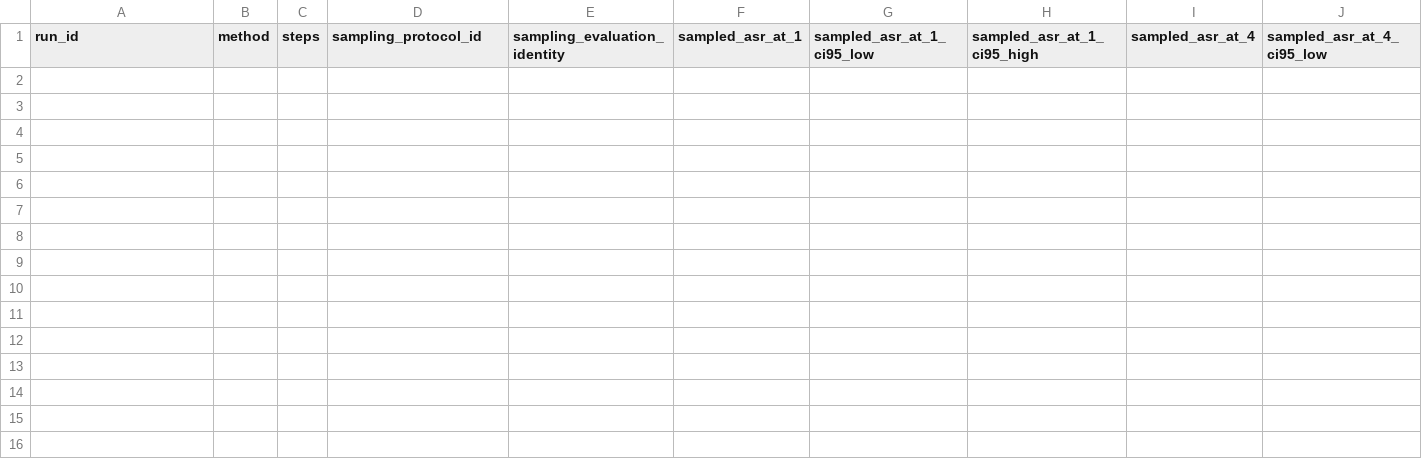
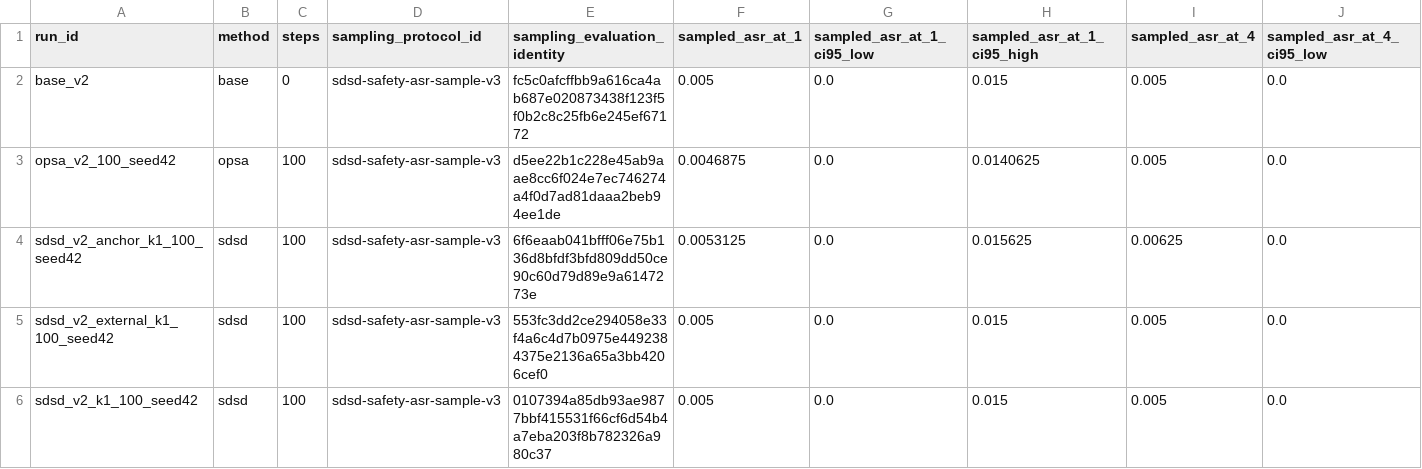
Before and after one commit to jiajunsun68/SDSD-safety, a CSV file: results/tables/asr_sampling.csv, drawn as a sheet; only a part is shown; rows hold the shown columns only; the diff names each change by its address in the sheet, - before the commit and + after, or states it on an @@ line.

```diff
--- a/results/tables/asr_sampling.csv
+++ b/results/tables/asr_sampling.csv
+row 2: base_v2 | base | 0 | sdsd-safety-asr-sample-v3 | fc5c0afcffbb9a616ca4ab687e020873438f123f5f0b2c8c25fb6e245ef67172 | 0.005 | 0.0 | 0.015 | 0.005 | 0.0
+row 3: opsa_v2_100_seed42 | opsa | 100 | sdsd-safety-asr-sample-v3 | d5ee22b1c228e45ab9aae8cc6f024e7ec746274a4f0d7ad81daaa2beb94ee1de | 0.0046875 | 0.0 | 0.0140625 | 0.005 | 0.0
+row 4: sdsd_v2_anchor_k1_100_seed42 | sdsd | 100 | sdsd-safety-asr-sample-v3 | 6f6eaab041bfff06e75b136d8bfdf3bfd809dd50ce90c60d79d89e9a6147273e | 0.0053125 | 0.0 | 0.015625 | 0.00625 | 0.0
+row 5: sdsd_v2_external_k1_100_seed42 | sdsd | 100 | sdsd-safety-asr-sample-v3 | 553fc3dd2ce294058e33f4a6c4d7b0975e4492384375e2136a65a3bb4206cef0 | 0.005 | 0.0 | 0.015 | 0.005 | 0.0
+row 6: sdsd_v2_k1_100_seed42 | sdsd | 100 | sdsd-safety-asr-sample-v3 | 0107394a85db93ae9877bbf415531f66cf6d54b4a7eba203f8b782326a980c37 | 0.005 | 0.0 | 0.015 | 0.005 | 0.0
```
Also changed, not shown: results/summary.csv, results/tables/ablations.csv, 15 other files.
